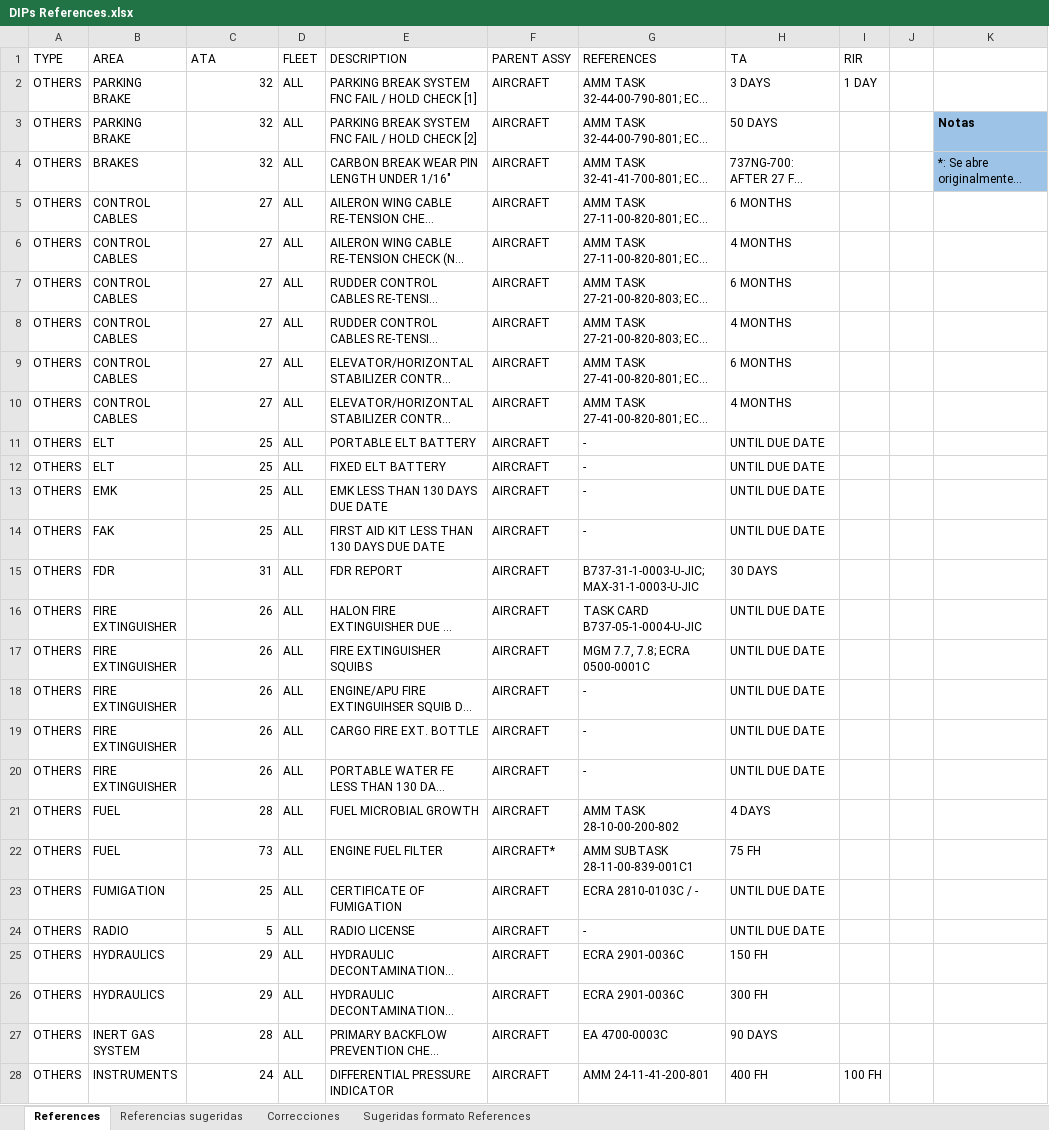
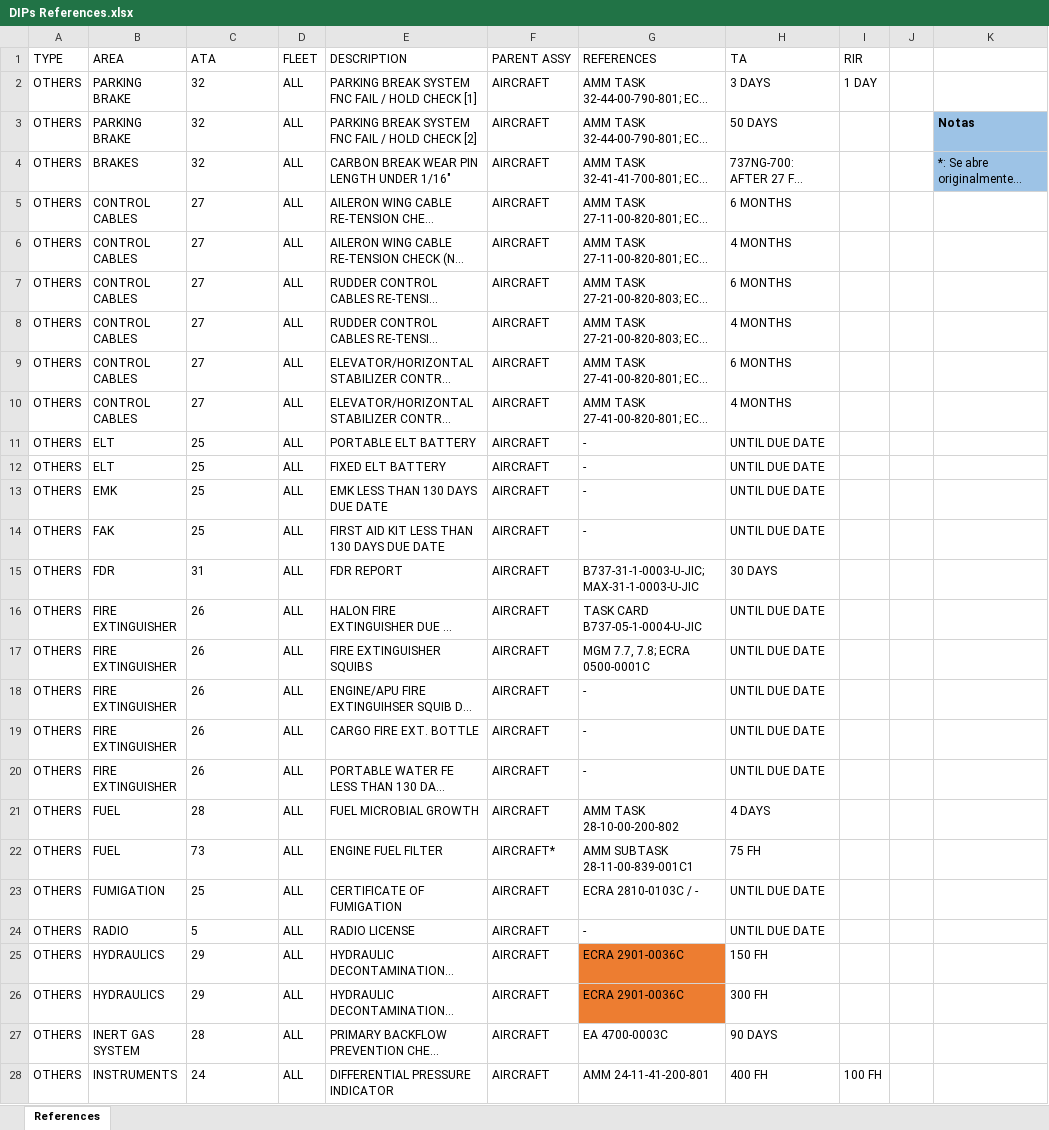
Before and after one commit to lviloriabas/dips, an Excel workbook: DIPs References.xlsx, sheet References, drawn as a sheet; only a part is shown; long unchanged cells end in …; values as stored, in another font and other column widths than the file's, no borders; charts and pictures and table styles not drawn; the diff covers the shown part only; the diff names each change by its address in the sheet, - before the commit and + after, or states it on an @@ line.

```diff
--- a/DIPs References.xlsx (sheet References)
+++ b/DIPs References.xlsx (sheet References)
-sheet tab: Referencias sugeridas
-sheet tab: Correcciones
-sheet tab: Sugeridas formato References
-C2:C28 alignment: right
+C2:C28 alignment: left
-G25:G26 fill: none
+G25:G26 fill: #ED7D31
```
Also changed, not shown: 1 added row, 1 moved row, 59 edited cells and cell formats elsewhere in this sheet, charts or pictures, 16 other files.
